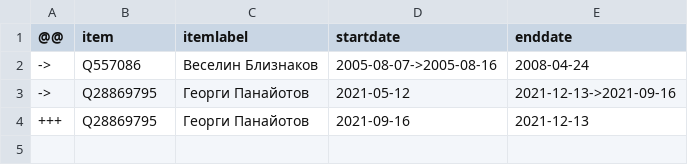
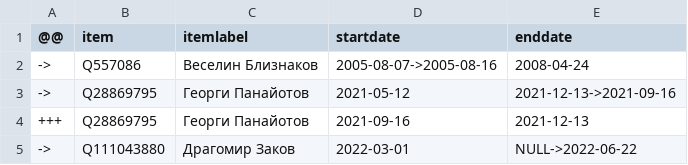
Before and after one commit to every-politician-scrapers/bulgaria-cabinet, a CSV file: sources/wpoffice/defence-bgwiki/diff.csv, drawn as a sheet.

```diff
--- a/sources/wpoffice/defence-bgwiki/diff.csv
+++ b/sources/wpoffice/defence-bgwiki/diff.csv
@@ -4 +4,2 @@
 +++,Q28869795,Георги Панайотов,2021-09-16,2021-12-13
+->,Q111043880,Драгомир Заков,2022-03-01,NULL->2022-06-22
```
Also changed, not shown: sources/official/wikidata.csv, sources/wpoffice/defence-bgwiki/wikidata.csv, 3 other files.
